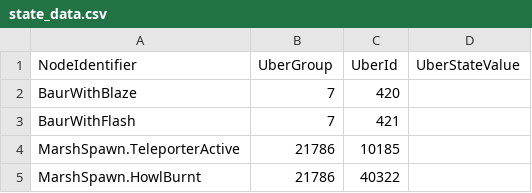
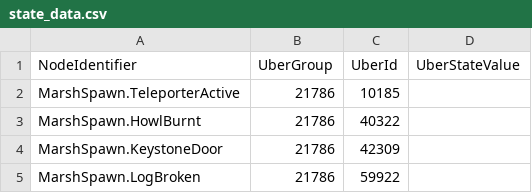
Before and after one commit to ori-community/wotw-seedgen, a CSV file: assets/logic/state_data.csv, drawn as a sheet; only a part is shown; the shorter side is filled out with more unchanged rows.

Commit message:
removed malformed UberState aliases

```diff
--- a/assets/logic/state_data.csv
+++ b/assets/logic/state_data.csv
@@ -1,4 +1,2 @@
 NodeIdentifier, UberGroup, UberId, UberStateValue
-BaurWithBlaze, 7, 420,
-BaurWithFlash, 7, 421,
 MarshSpawn.TeleporterActive, 21786, 10185,
```
